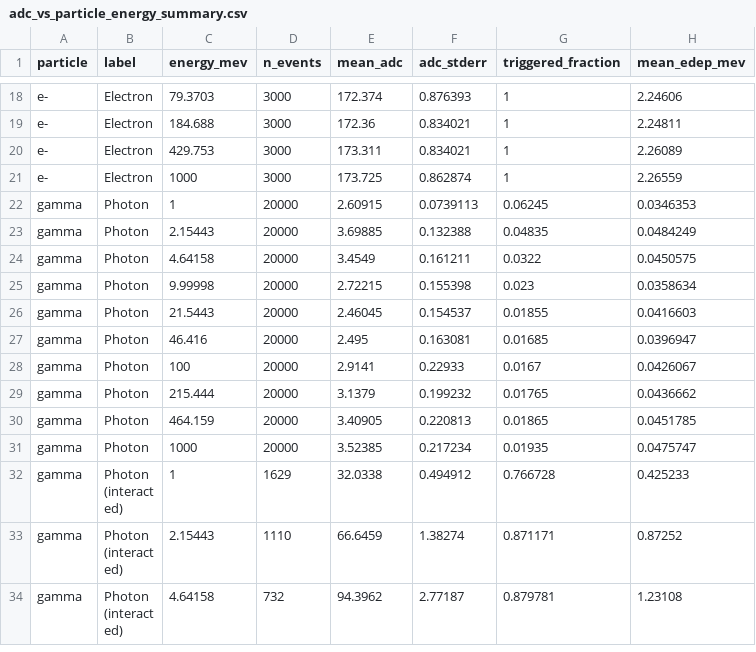
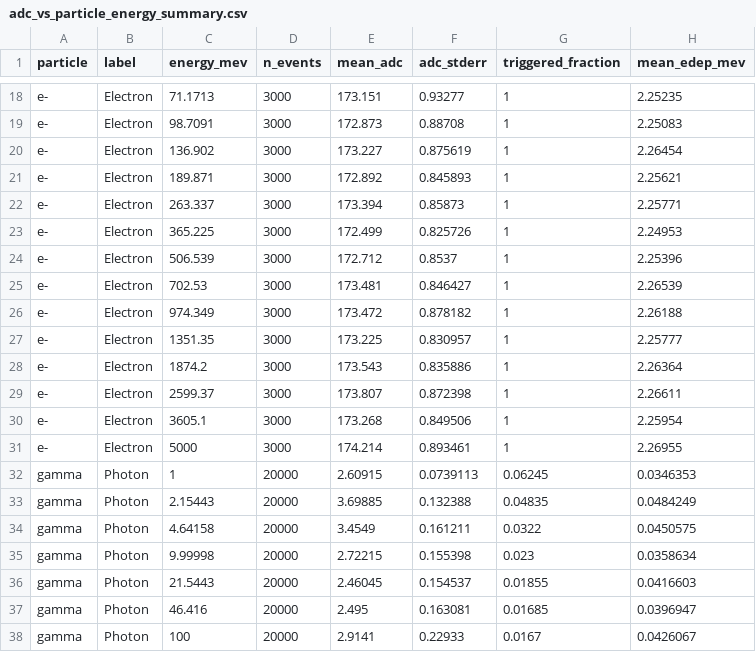
Before and after one commit to kholoimov/UBT_DIGI, a CSV file: analysis/plots/energy_scan/adc_vs_particle_energy_summary.csv, drawn as a sheet; only a part is shown, gaps mark what is left out; the shorter side is filled out with more unchanged rows; the diff covers the shown part only; the diff names each change by its address in the sheet, - before the commit and + after, or states it on an @@ line.

```diff
--- a/analysis/plots/energy_scan/adc_vs_particle_energy_summary.csv
+++ b/analysis/plots/energy_scan/adc_vs_particle_energy_summary.csv
-C18 (energy_mev): 79.3703
+C18 (energy_mev): 71.1713
-E18 (mean_adc): 172.374
+E18 (mean_adc): 173.151
-F18 (adc_stderr): 0.876393
+F18 (adc_stderr): 0.93277
-H18 (mean_edep_mev): 2.24606
+H18 (mean_edep_mev): 2.25235
-C19 (energy_mev): 184.688
+C19 (energy_mev): 98.7091
-E19 (mean_adc): 172.36
+E19 (mean_adc): 172.873
-F19 (adc_stderr): 0.834021
+F19 (adc_stderr): 0.88708
-H19 (mean_edep_mev): 2.24811
+H19 (mean_edep_mev): 2.25083
-C20 (energy_mev): 429.753
+C20 (energy_mev): 136.902
-E20 (mean_adc): 173.311
+E20 (mean_adc): 173.227
-F20 (adc_stderr): 0.834021
+F20 (adc_stderr): 0.875619
-H20 (mean_edep_mev): 2.26089
+H20 (mean_edep_mev): 2.26454
-C21 (energy_mev): 1000
+C21 (energy_mev): 189.871
-E21 (mean_adc): 173.725
+E21 (mean_adc): 172.892
-F21 (adc_stderr): 0.862874
+F21 (adc_stderr): 0.845893
-H21 (mean_edep_mev): 2.26559
+H21 (mean_edep_mev): 2.25621
+row 22: e- | Electron | 263.337 | 3000 | 173.394 | 0.85873 | 1 | 2.25771
+row 23: e- | Electron | 365.225 | 3000 | 172.499 | 0.825726 | 1 | 2.24953
+row 24: e- | Electron | 506.539 | 3000 | 172.712 | 0.8537 | 1 | 2.25396
+row 25: e- | Electron | 702.53 | 3000 | 173.481 | 0.846427 | 1 | 2.26539
+row 26: e- | Electron | 974.349 | 3000 | 173.472 | 0.878182 | 1 | 2.26188
+row 27: e- | Electron | 1351.35 | 3000 | 173.225 | 0.830957 | 1 | 2.25777
+row 28: e- | Electron | 1874.2 | 3000 | 173.543 | 0.835886 | 1 | 2.26364
+row 29: e- | Electron | 2599.37 | 3000 | 173.807 | 0.872398 | 1 | 2.26611
+row 30: e- | Electron | 3605.1 | 3000 | 173.268 | 0.849506 | 1 | 2.25954
+row 31: e- | Electron | 5000 | 3000 | 174.214 | 0.893461 | 1 | 2.26955
```
Also changed, not shown: 29 edited cells elsewhere in this file, 7 other files.
